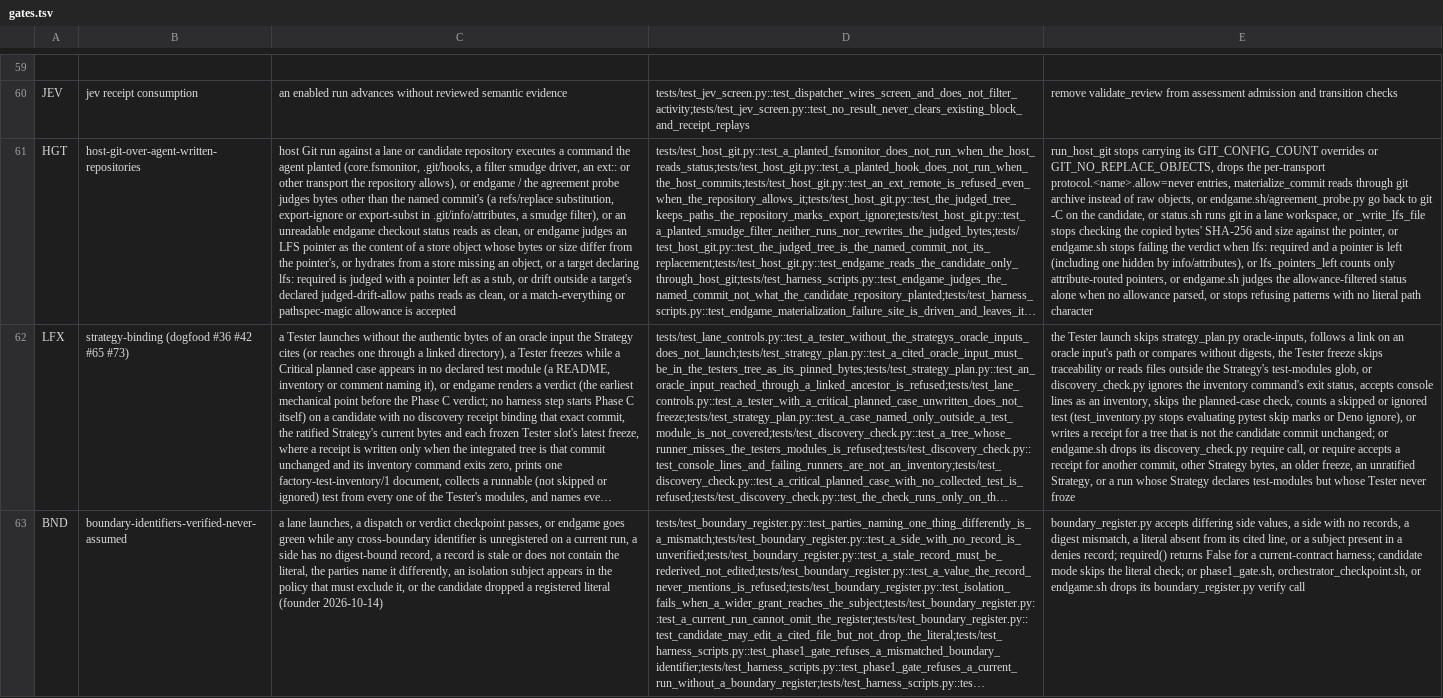
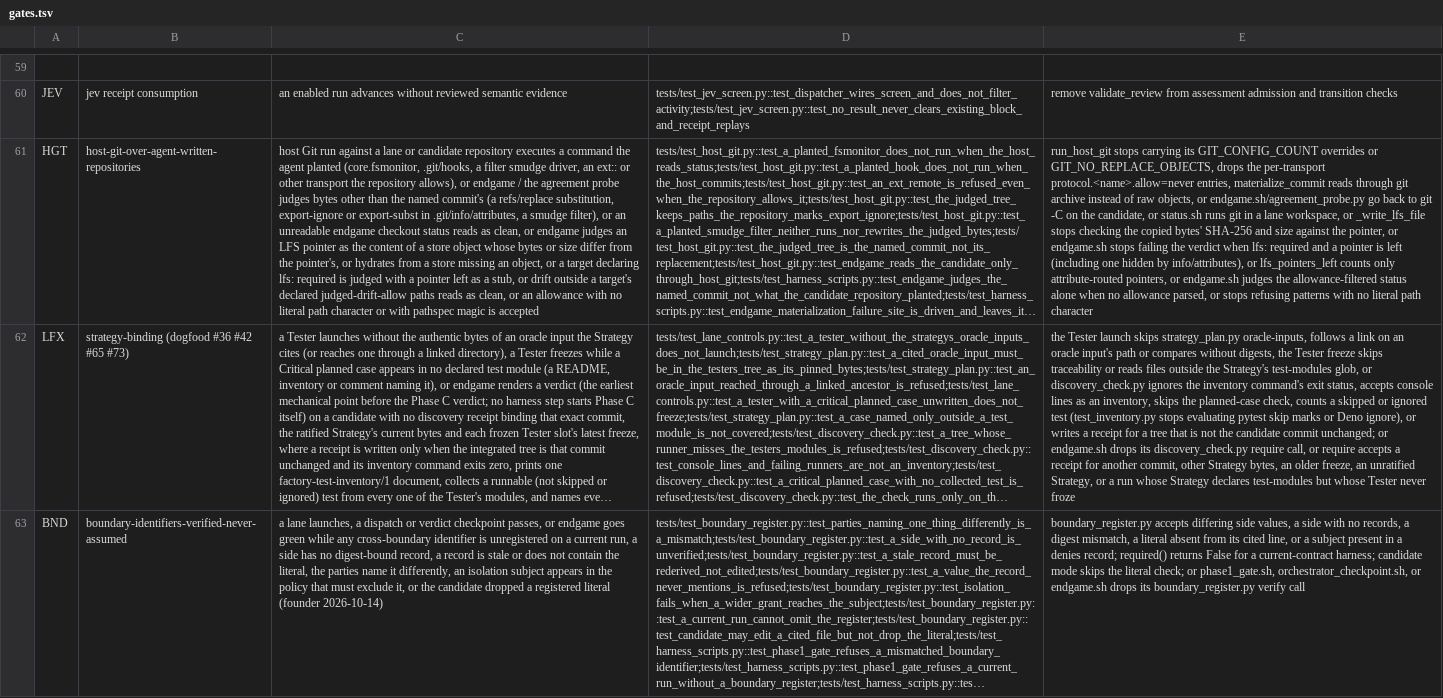
Before and after one commit to jmcentire/factory, a TSV file: harness/gates.tsv, drawn as a sheet; only a part is shown, gaps mark what is left out; long unchanged cells end in …; the diff names each change by its address in the sheet, - before the commit and + after, or states it on an @@ line.

```diff
--- a/harness/gates.tsv
+++ b/harness/gates.tsv
-C61: …clean, or a match-everything or pathspec-magic allowance is accepted
+C61: …clean, or an allowance with no literal path character or with pathspec magic is accepted
```
Also changed, not shown: 3 other files.
